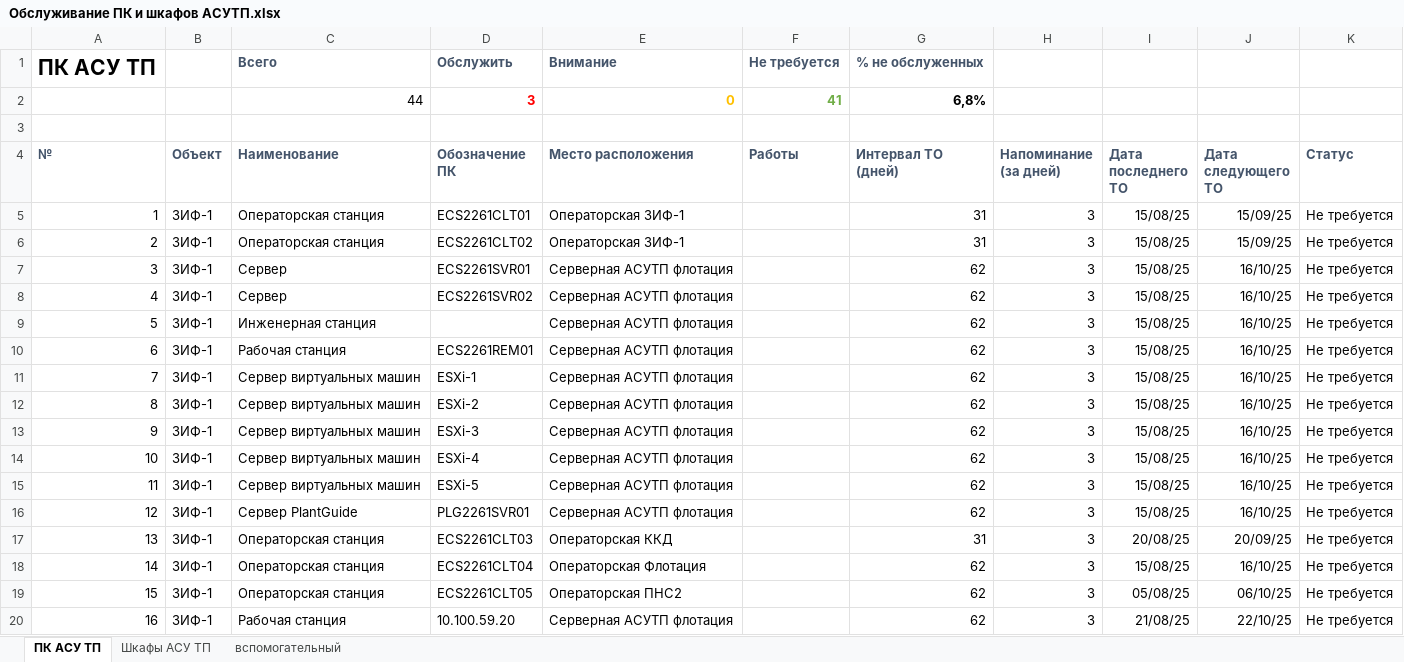
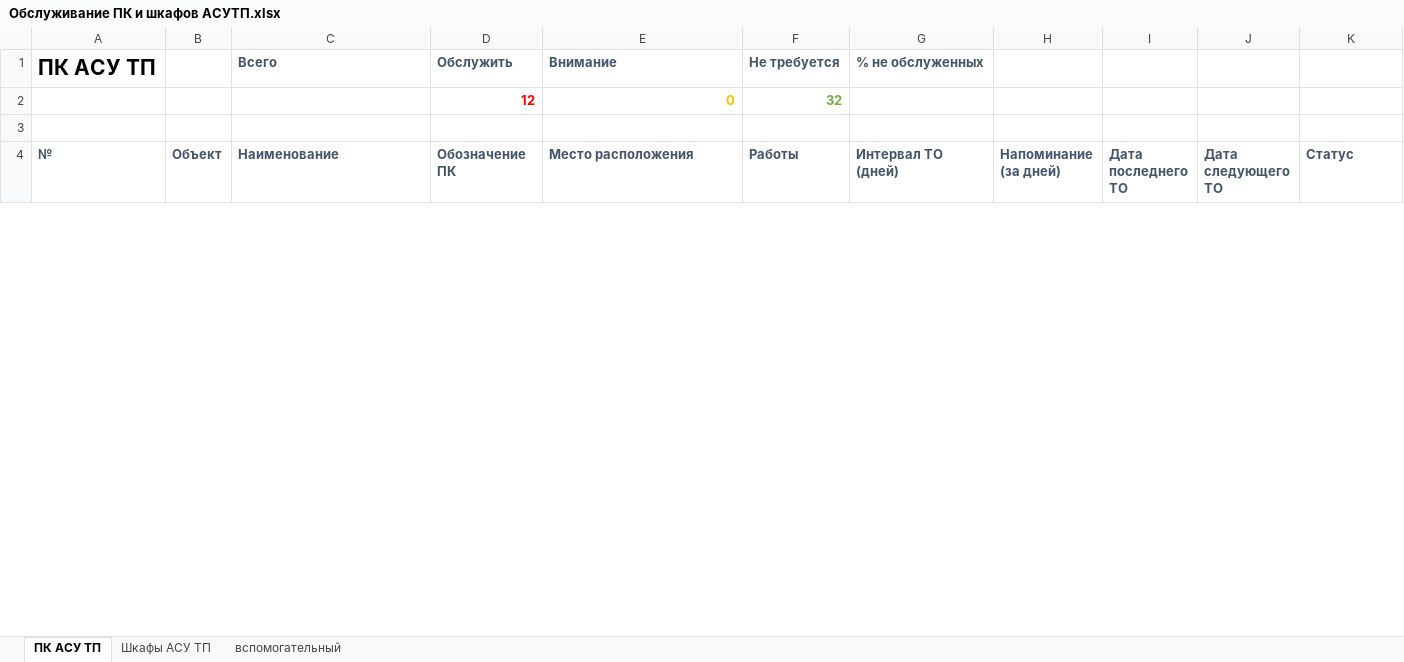
Before and after one commit to SemonoffArt/maintenance_alert, an Excel workbook: Обслуживание ПК и шкафов АСУТП.xlsx, sheet ПК АСУ ТП, drawn as a sheet; only a part is shown; values as stored, in another font and other column widths than the file's, no borders; charts and pictures and conditional formats not drawn; removed rows and columns are numbered as before the commit, all else as after; the diff covers the shown part only; the diff names each change by its address in the sheet, - before the commit and + after, or states it on an @@ line.

```diff
--- a/Обслуживание ПК и шкафов АСУТП.xlsx (sheet ПК АСУ ТП)
+++ b/Обслуживание ПК и шкафов АСУТП.xlsx (sheet ПК АСУ ТП)
-row 2:  |  | 44 | 3 | 0 | 41 | 6,8%
+row 2:  |  |  | 12 | 0 | 32
-row 5: 1 | ЗИФ-1 | Операторская станция | ECS2261CLT01 | Операторская ЗИФ-1 |  | 31 | 3 | 15/08/25 | 15/09/25 | Не требуется
-row 6: 2 | ЗИФ-1 | Операторская станция | ECS2261CLT02 | Операторская ЗИФ-1 |  | 31 | 3 | 15/08/25 | 15/09/25 | Не требуется
-row 7: 3 | ЗИФ-1 | Сервер | ECS2261SVR01 | Серверная АСУТП флотация |  | 62 | 3 | 15/08/25 | 16/10/25 | Не требуется
-row 8: 4 | ЗИФ-1 | Сервер | ECS2261SVR02 | Серверная АСУТП флотация |  | 62 | 3 | 15/08/25 | 16/10/25 | Не требуется
-row 9: 5 | ЗИФ-1 | Инженерная станция |  | Серверная АСУТП флотация |  | 62 | 3 | 15/08/25 | 16/10/25 | Не требуется
-row 10: 6 | ЗИФ-1 | Рабочая станция | ECS2261REM01 | Серверная АСУТП флотация |  | 62 | 3 | 15/08/25 | 16/10/25 | Не требуется
-row 11: 7 | ЗИФ-1 | Сервер виртуальных машин | ESXi-1 | Серверная АСУТП флотация |  | 62 | 3 | 15/08/25 | 16/10/25 | Не требуется
-row 12: 8 | ЗИФ-1 | Сервер виртуальных машин | ESXi-2 | Серверная АСУТП флотация |  | 62 | 3 | 15/08/25 | 16/10/25 | Не требуется
-row 13: 9 | ЗИФ-1 | Сервер виртуальных машин | ESXi-3 | Серверная АСУТП флотация |  | 62 | 3 | 15/08/25 | 16/10/25 | Не требуется
-row 14: 10 | ЗИФ-1 | Сервер виртуальных машин | ESXi-4 | Серверная АСУТП флотация |  | 62 | 3 | 15/08/25 | 16/10/25 | Не требуется
-row 15: 11 | ЗИФ-1 | Сервер виртуальных машин | ESXi-5 | Серверная АСУТП флотация |  | 62 | 3 | 15/08/25 | 16/10/25 | Не требуется
-row 16: 12 | ЗИФ-1 | Сервер PlantGuide | PLG2261SVR01 | Серверная АСУТП флотация |  | 62 | 3 | 15/08/25 | 16/10/25 | Не требуется
-row 17: 13 | ЗИФ-1 | Операторская станция | ECS2261CLT03 | Операторская ККД |  | 31 | 3 | 20/08/25 | 20/09/25 | Не требуется
-row 18: 14 | ЗИФ-1 | Операторская станция | ECS2261CLT04 | Операторская Флотация |  | 62 | 3 | 15/08/25 | 16/10/25 | Не требуется
-row 19: 15 | ЗИФ-1 | Операторская станция | ECS2261CLT05 | Операторская ПНС2 |  | 62 | 3 | 05/08/25 | 06/10/25 | Не требуется
-row 20: 16 | ЗИФ-1 | Рабочая станция | 10.100.59.20 | Серверная АСУТП флотация |  | 62 | 3 | 21/08/25 | 22/10/25 | Не требуется
```
Also changed, not shown: 26 removed rows, 1 hidden or unhidden row and 5 edited cells elsewhere in this sheet, sheet Шкафы АСУ ТП, hidden cells, charts or pictures, 4 other files.
